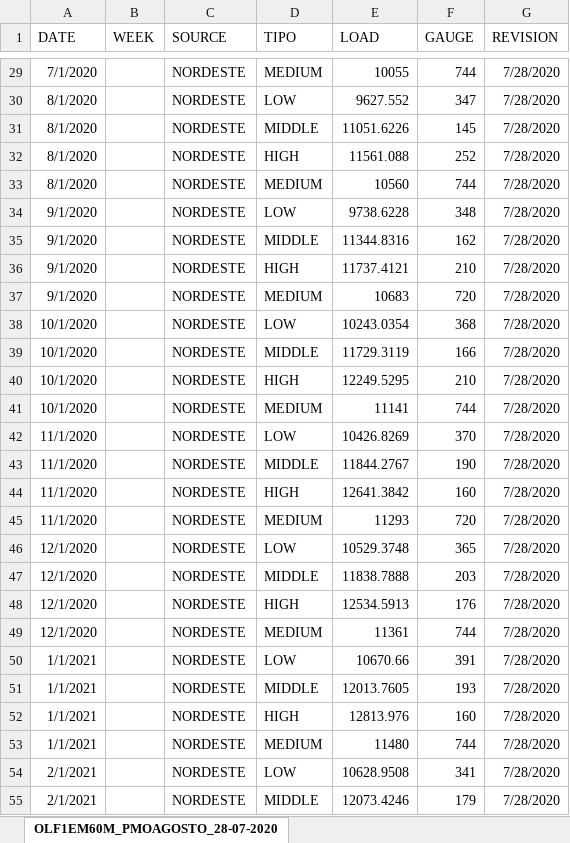
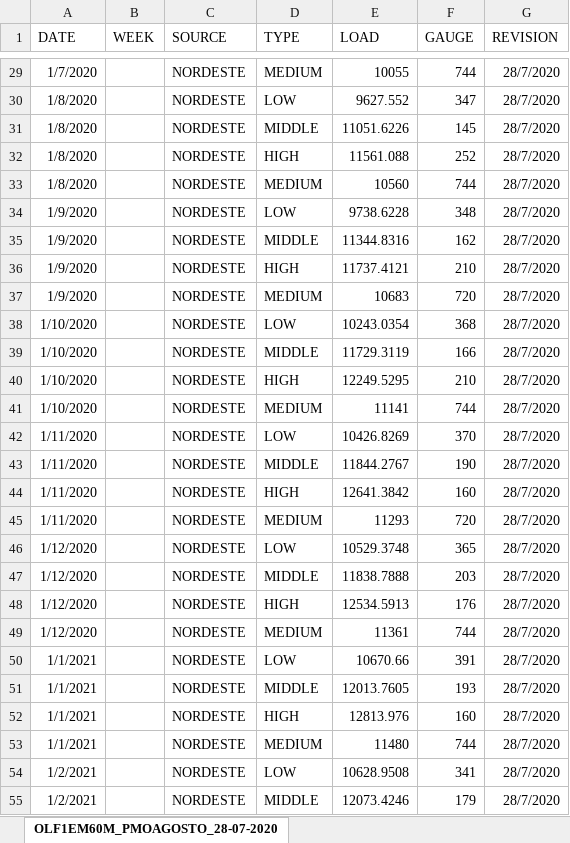
Before and after one commit to mathpaula/gera_ENA, an Excel workbook: entradas/carga_mensal/CargaMensal_PMO-Agosto2020.xlsx, sheet OLF1EM60M_PMOAGOSTO_28-07-2020, drawn as a sheet; only a part is shown, gaps mark what is left out; values as stored, in another font and other column widths than the file's, no borders; the diff covers the shown part only; the diff names each change by its address in the sheet, - before the commit and + after, or states it on an @@ line.

```diff
--- a/entradas/carga_mensal/CargaMensal_PMO-Agosto2020.xlsx (sheet OLF1EM60M_PMOAGOSTO_28-07-2020)
+++ b/entradas/carga_mensal/CargaMensal_PMO-Agosto2020.xlsx (sheet OLF1EM60M_PMOAGOSTO_28-07-2020)
-D1: TIPO
+D1: TYPE
-A29 (DATE): 7/1/2020
+A29 (DATE): 1/7/2020
-G29:G55 (REVISION): 7/28/2020
+G29:G55 (REVISION): 28/7/2020
-A30:A33 (DATE): 8/1/2020
+A30:A33 (DATE): 1/8/2020
-A34:A37 (DATE): 9/1/2020
+A34:A37 (DATE): 1/9/2020
-A38:A41 (DATE): 10/1/2020
+A38:A41 (DATE): 1/10/2020
-A42:A45 (DATE): 11/1/2020
+A42:A45 (DATE): 1/11/2020
-A46:A49 (DATE): 12/1/2020
+A46:A49 (DATE): 1/12/2020
-A54:A55 (DATE): 2/1/2021
+A54:A55 (DATE): 1/2/2021
```
Also changed, not shown: 1790 edited cells elsewhere in this sheet, 2 other files.
